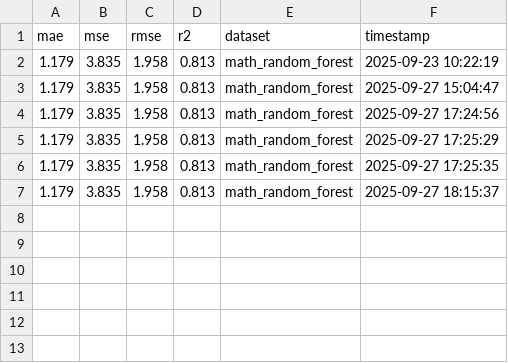
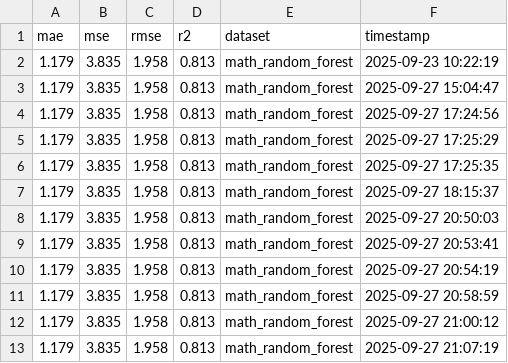
Before and after one commit to BenjaminBatte/student-grade-prediction, a CSV file: results/metrics/metrics_math_random_forest.csv, drawn as a sheet; the diff names each change by its address in the sheet, - before the commit and + after, or states it on an @@ line.

```diff
--- a/results/metrics/metrics_math_random_forest.csv
+++ b/results/metrics/metrics_math_random_forest.csv
+row 8: 1.179 | 3.835 | 1.958 | 0.813 | math_random_forest | 2025-09-27 20:50:03
+row 9: 1.179 | 3.835 | 1.958 | 0.813 | math_random_forest | 2025-09-27 20:53:41
+row 10: 1.179 | 3.835 | 1.958 | 0.813 | math_random_forest | 2025-09-27 20:54:19
+row 11: 1.179 | 3.835 | 1.958 | 0.813 | math_random_forest | 2025-09-27 20:58:59
+row 12: 1.179 | 3.835 | 1.958 | 0.813 | math_random_forest | 2025-09-27 21:00:12
+row 13: 1.179 | 3.835 | 1.958 | 0.813 | math_random_forest | 2025-09-27 21:07:19
```
Also changed, not shown: results/metrics/metrics_math_linear_regression.csv, results/metrics/metrics_portuguese_linear_regression.csv, 38 other files.
